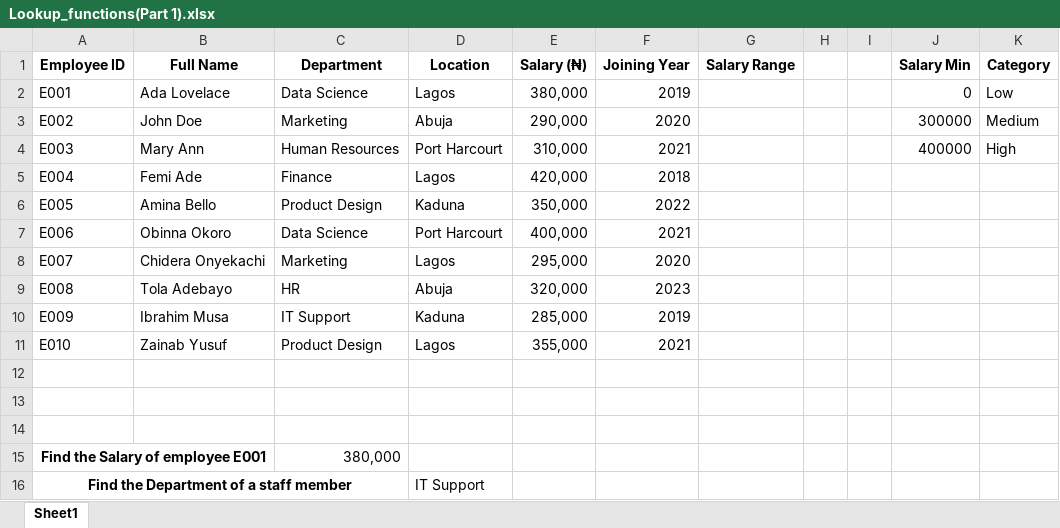
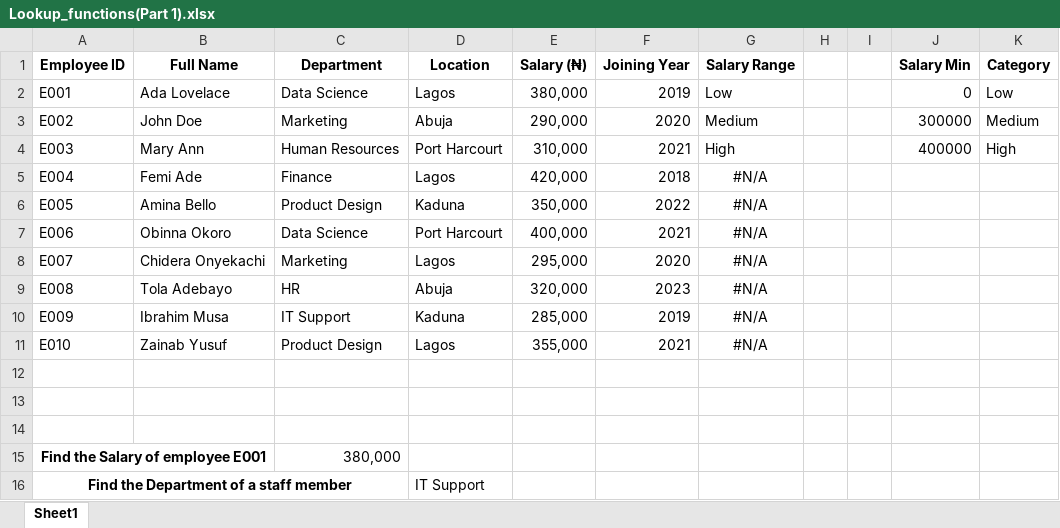
Before and after one commit to HerryTech/Excel-from-scratch, an Excel workbook: stage_2/Lookup_Functions (Part 1)/Lookup_functions(Part 1).xlsx, sheet Sheet1, drawn as a sheet; values as stored, in another font and other column widths than the file's, no borders; the diff names each change by its address in the sheet, - before the commit and + after, or states it on an @@ line.

Commit message:
Update

```diff
--- a/stage_2/Lookup_Functions (Part 1)/Lookup_functions(Part 1).xlsx (sheet Sheet1)
+++ b/stage_2/Lookup_Functions (Part 1)/Lookup_functions(Part 1).xlsx (sheet Sheet1)
-G2 (Salary Range): (empty)
+G2 (Salary Range): Low
-G3 (Salary Range): (empty)
+G3 (Salary Range): Medium
-G4 (Salary Range): (empty)
+G4 (Salary Range): High
-G5:G11 (Salary Range): (empty)
+G5:G11 (Salary Range): #N/A
```
